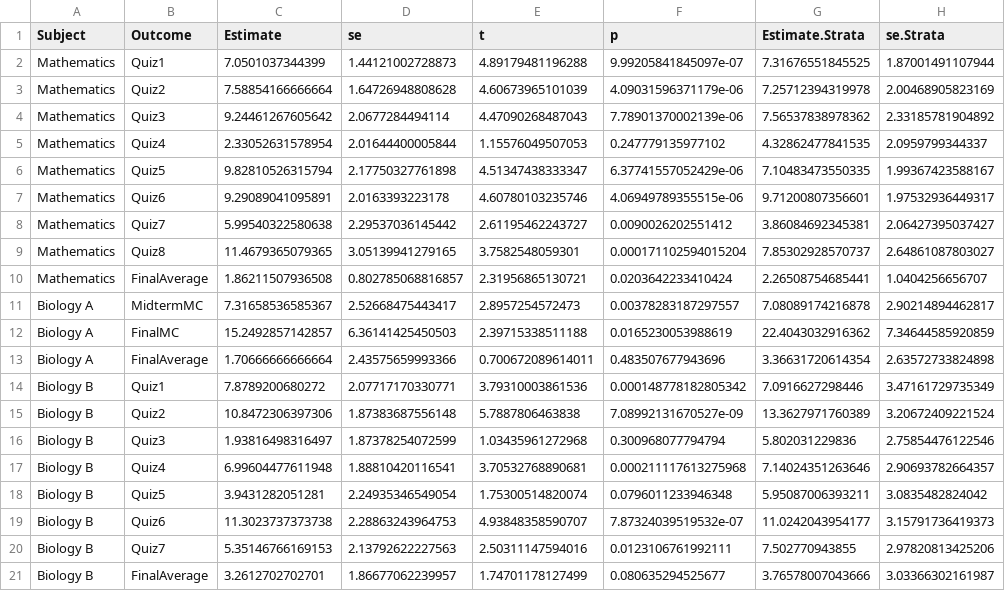
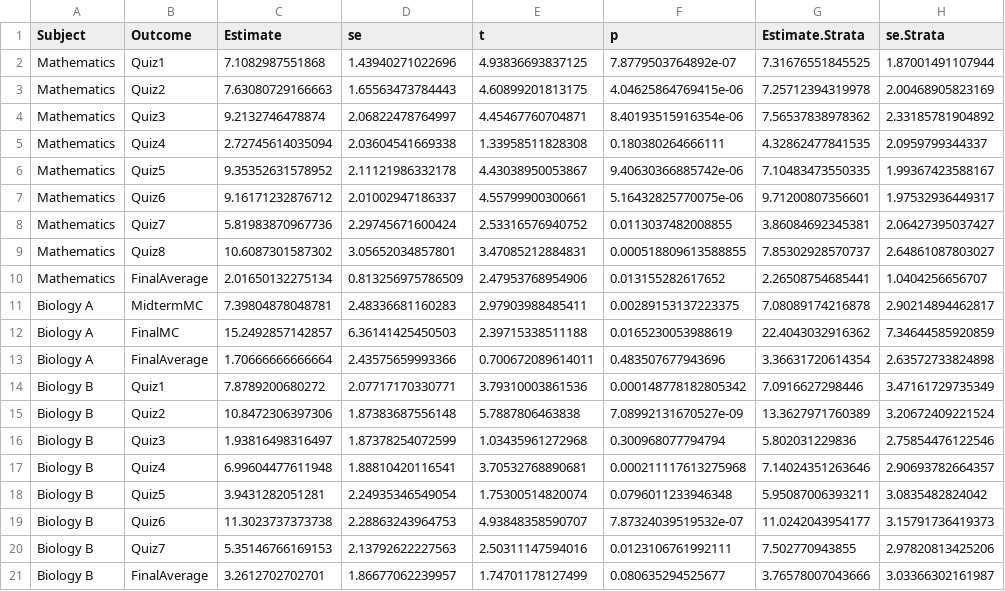
Before and after one commit to jbryer/Cerego-Paper, a CSV file: Tables/SummaryResults.csv, drawn as a sheet; only a part is shown; the diff names each change by its address in the sheet, - before the commit and + after, or states it on an @@ line.

```diff
--- a/Tables/SummaryResults.csv
+++ b/Tables/SummaryResults.csv
-C2 (Estimate): 7.0501037344399
+C2 (Estimate): 7.1082987551868
-D2 (se): 1.44121002728873
+D2 (se): 1.43940271022696
-E2 (t): 4.89179481196288
+E2 (t): 4.93836693837125
-F2 (p): 9.99205841845097e-07
+F2 (p): 7.8779503764892e-07
-C3 (Estimate): 7.58854166666664
+C3 (Estimate): 7.63080729166663
-D3 (se): 1.64726948808628
+D3 (se): 1.65563473784443
-E3 (t): 4.60673965101039
+E3 (t): 4.60899201813175
-F3 (p): 4.09031596371179e-06
+F3 (p): 4.04625864769415e-06
-C4 (Estimate): 9.24461267605642
+C4 (Estimate): 9.2132746478874
-D4 (se): 2.0677284494114
+D4 (se): 2.06822478764997
-E4 (t): 4.47090268487043
+E4 (t): 4.45467760704871
-F4 (p): 7.78901370002139e-06
+F4 (p): 8.40193515916354e-06
-C5 (Estimate): 2.33052631578954
+C5 (Estimate): 2.72745614035094
-D5 (se): 2.01644400005844
+D5 (se): 2.03604541669338
-E5 (t): 1.15576049507053
+E5 (t): 1.33958511828308
-F5 (p): 0.247779135977102
+F5 (p): 0.180380264666111
-C6 (Estimate): 9.82810526315794
+C6 (Estimate): 9.35352631578952
-D6 (se): 2.17750327761898
+D6 (se): 2.11121986332178
-E6 (t): 4.51347438333347
+E6 (t): 4.43038950053867
-F6 (p): 6.37741557052429e-06
+F6 (p): 9.40630366885742e-06
-C7 (Estimate): 9.29089041095891
+C7 (Estimate): 9.16171232876712
-D7 (se): 2.0163393223178
+D7 (se): 2.01002947186337
-E7 (t): 4.60780103235746
+E7 (t): 4.55799900300661
-F7 (p): 4.06949789355515e-06
+F7 (p): 5.16432825770075e-06
-C8 (Estimate): 5.99540322580638
+C8 (Estimate): 5.81983870967736
-D8 (se): 2.29537036145442
+D8 (se): 2.29745671600424
-E8 (t): 2.61195462243727
+E8 (t): 2.53316576940752
-F8 (p): 0.0090026202551412
+F8 (p): 0.0113037482008855
-C9 (Estimate): 11.4679365079365
+C9 (Estimate): 10.6087301587302
-D9 (se): 3.05139941279165
+D9 (se): 3.05652034857801
-E9 (t): 3.7582548059301
+E9 (t): 3.47085212884831
-F9 (p): 0.000171102594015204
+F9 (p): 0.000518809613588855
-C10 (Estimate): 1.86211507936508
+C10 (Estimate): 2.01650132275134
-D10 (se): 0.802785068816857
+D10 (se): 0.813256975786509
-E10 (t): 2.31956865130721
+E10 (t): 2.47953768954906
-F10 (p): 0.0203642233410424
+F10 (p): 0.013155282617652
-C11 (Estimate): 7.31658536585367
+C11 (Estimate): 7.39804878048781
-D11 (se): 2.52668475443417
+D11 (se): 2.48336681160283
-E11 (t): 2.8957254572473
+E11 (t): 2.97903988485411
-F11 (p): 0.00378283187297557
+F11 (p): 0.00289153137223375
```
Also changed, not shown: 41 other files.
